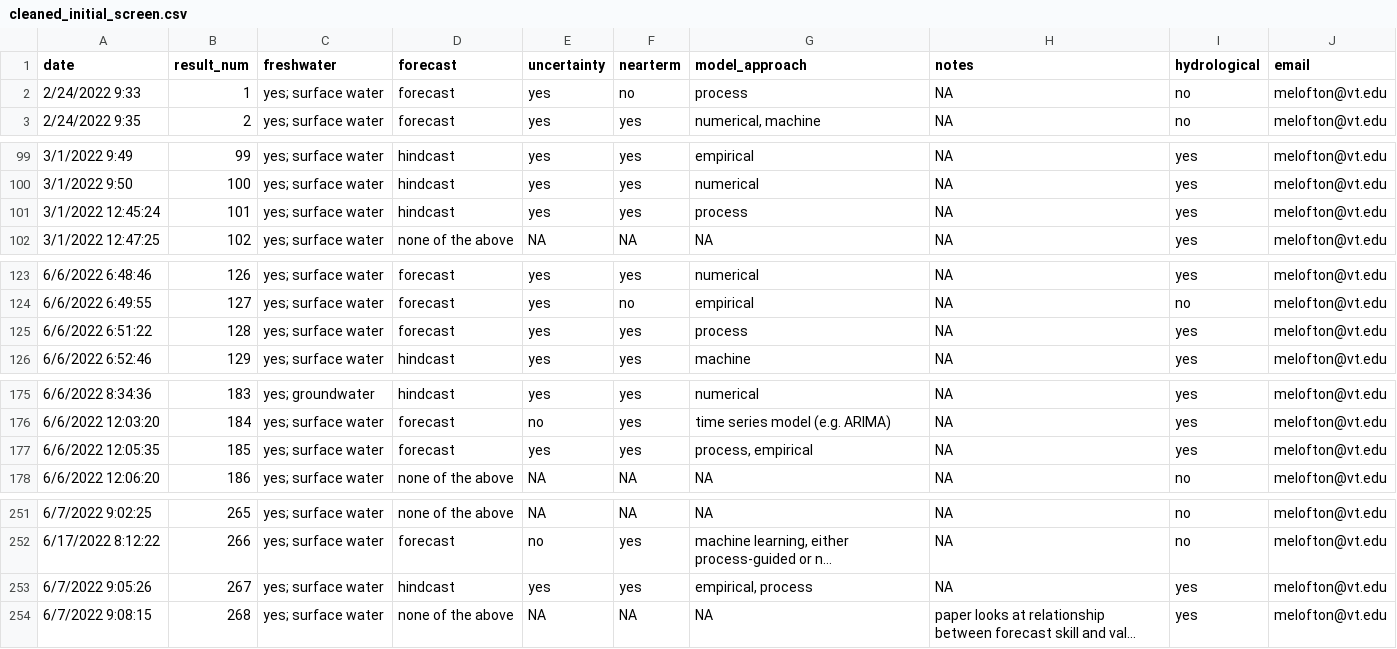
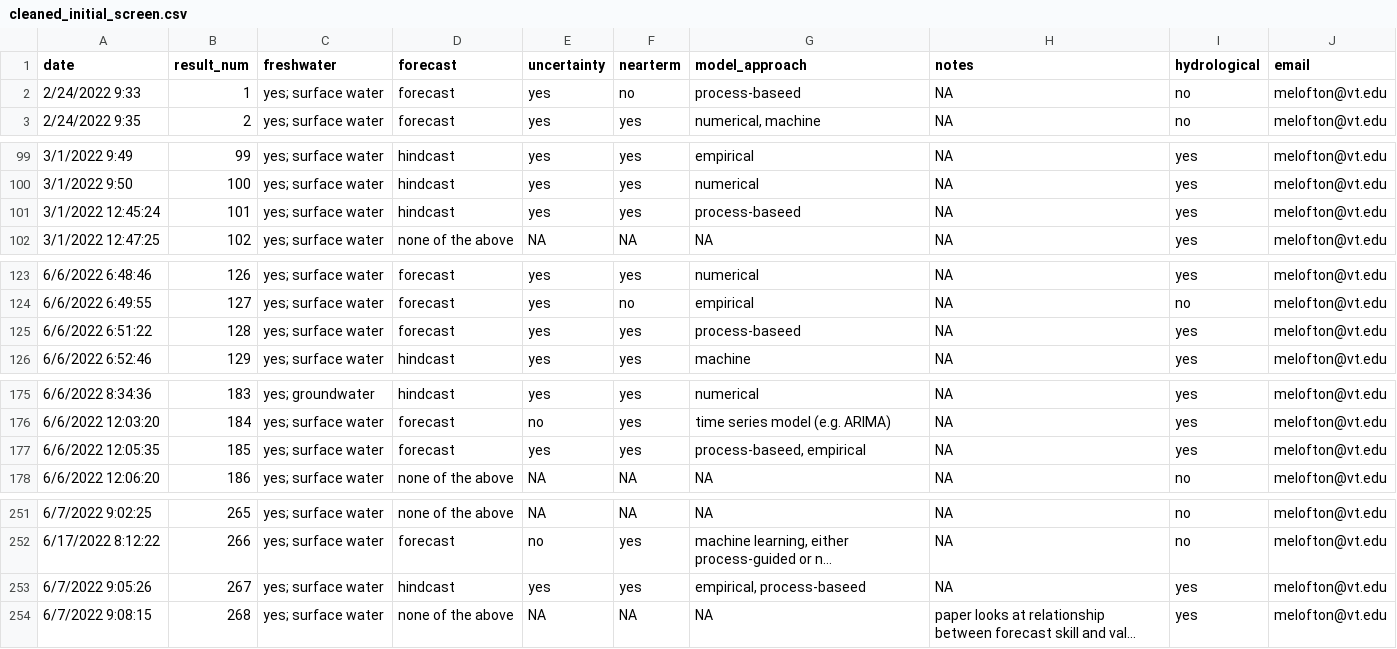
Before and after one commit to melofton/freshwater-forecasting-review, a CSV file: cleaned_initial_screen.csv, drawn as a sheet; only a part is shown, gaps mark what is left out; long unchanged cells end in …; the diff covers the shown part only; the diff names each change by its address in the sheet, - before the commit and + after, or states it on an @@ line.

```diff
--- a/cleaned_initial_screen.csv
+++ b/cleaned_initial_screen.csv
-G2 (model_approach): process
+G2 (model_approach): process-baseed
-G101 (model_approach): process
+G101 (model_approach): process-baseed
-G125 (model_approach): process
+G125 (model_approach): process-baseed
-G177 (model_approach): process, empirical
+G177 (model_approach): process-baseed, empirical
-G253 (model_approach): empirical, process
+G253 (model_approach): empirical, process-baseed
```
Also changed, not shown: 20 edited cells elsewhere in this file, uncert_rescreen.csv, 1 other file.
